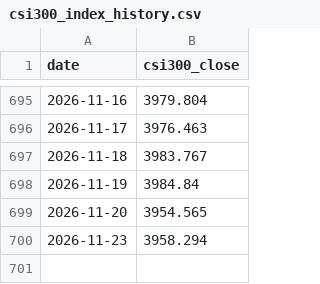
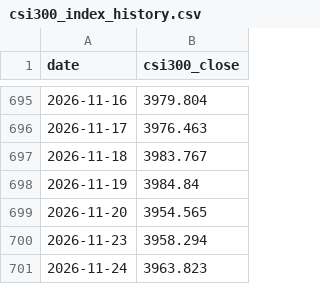
Before and after one commit to zee8765/etf-monitor, a CSV file: data/csi300_index_history.csv, drawn as a sheet; only a part is shown, gaps mark what is left out; the diff names each change by its address in the sheet, - before the commit and + after, or states it on an @@ line.

```diff
--- a/data/csi300_index_history.csv
+++ b/data/csi300_index_history.csv
+row 701: 2026-11-24 | 3963.823
```
Also changed, not shown: data/all_csi300_etf_market.csv, data/etf_market_components.csv.
